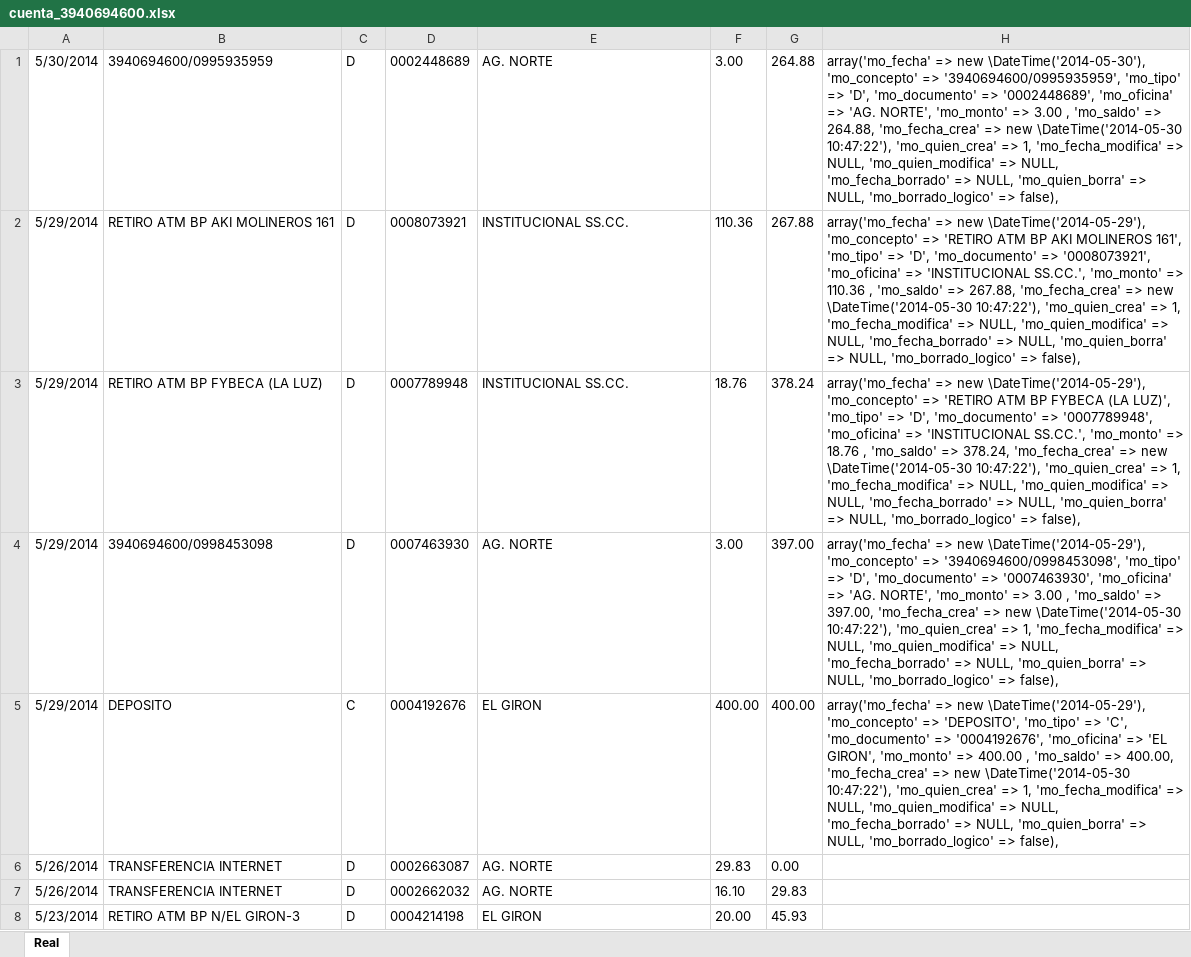
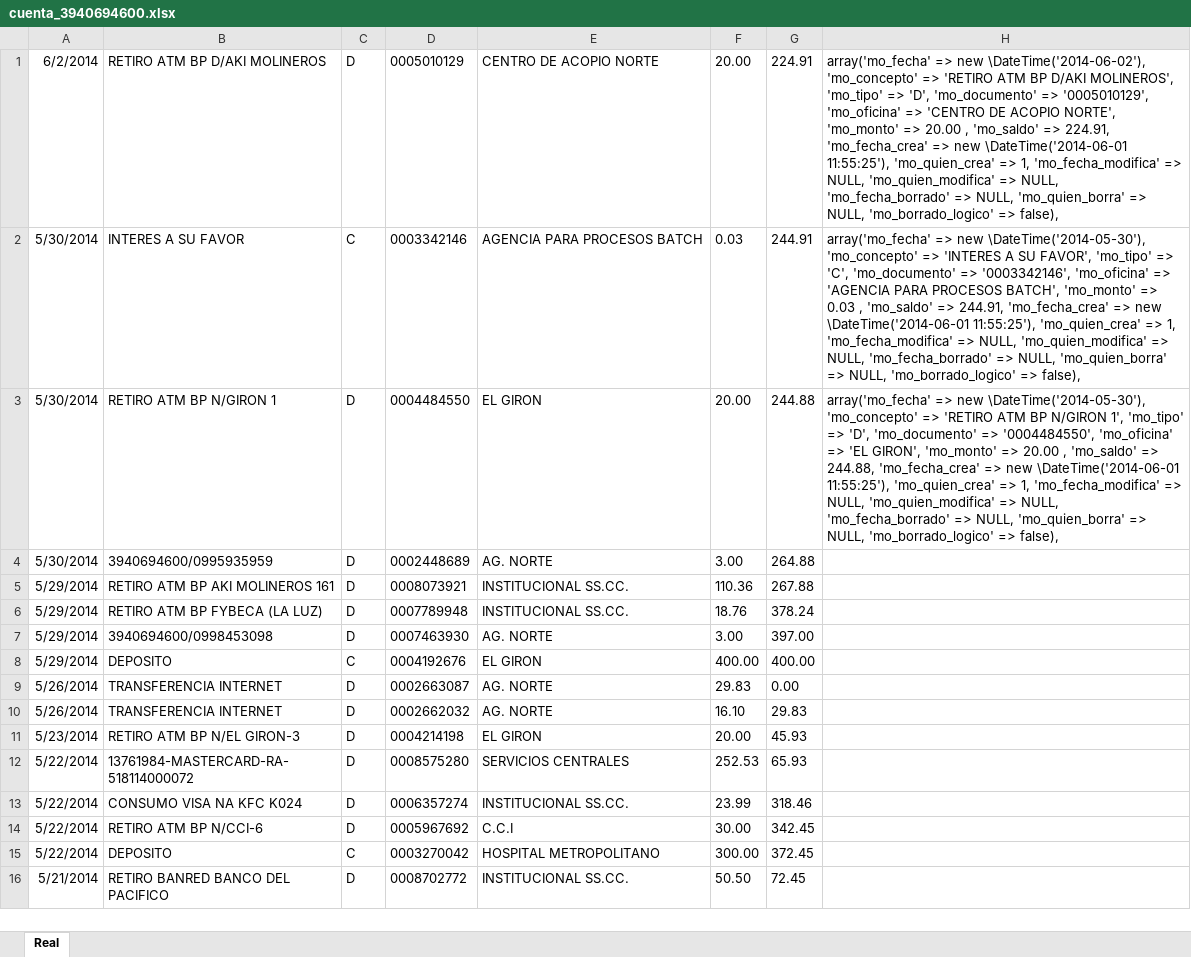
Before and after one commit to def3980/dml2, an Excel workbook: backup/cuenta_3940694600.xlsx, sheet Real, drawn as a sheet; only a part is shown; the shorter side is filled out with more unchanged rows; values as stored, in another font and other column widths than the file's, no borders; addresses are those after the commit; the diff names each change by its address in the sheet, - before the commit and + after, or states it on an @@ line.

```diff
--- a/backup/cuenta_3940694600.xlsx (sheet Real)
+++ b/backup/cuenta_3940694600.xlsx (sheet Real)
+row 1: 6/2/2014 | RETIRO ATM BP D/AKI MOLINEROS | D | 0005010129 | CENTRO DE ACOPIO NORTE | 20.00 | 224.91 | array('mo_fecha' => new \DateTime('2014-06-02'), 'mo_concepto' => 'RETIRO ATM BP D/AKI MOLINEROS', 'mo_tipo' => 'D', 'mo_documento' => '0005010129', 'mo_oficina' => 'CENTRO DE ACOPIO NORTE', 'mo_monto' => 20.00 , 'mo_saldo' => 224.91, 'mo_fecha_crea' => new \DateTime('2014-06-01 11:55:25'), 'mo_quien_crea' => 1, 'mo_fecha_modifica' => NULL, 'mo_quien_modifica' => NULL, 'mo_fecha_borrado' => NULL, 'mo_quien_borra' => NULL, 'mo_borrado_logico' => false),
+row 2: 5/30/2014 | INTERES A SU FAVOR | C | 0003342146 | AGENCIA PARA PROCESOS BATCH | 0.03 | 244.91 | array('mo_fecha' => new \DateTime('2014-05-30'), 'mo_concepto' => 'INTERES A SU FAVOR', 'mo_tipo' => 'C', 'mo_documento' => '0003342146', 'mo_oficina' => 'AGENCIA PARA PROCESOS BATCH', 'mo_monto' => 0.03 , 'mo_saldo' => 244.91, 'mo_fecha_crea' => new \DateTime('2014-06-01 11:55:25'), 'mo_quien_crea' => 1, 'mo_fecha_modifica' => NULL, 'mo_quien_modifica' => NULL, 'mo_fecha_borrado' => NULL, 'mo_quien_borra' => NULL, 'mo_borrado_logico' => false),
+row 3: 5/30/2014 | RETIRO ATM BP N/GIRON 1 | D | 0004484550 | EL GIRON | 20.00 | 244.88 | array('mo_fecha' => new \DateTime('2014-05-30'), 'mo_concepto' => 'RETIRO ATM BP N/GIRON 1', 'mo_tipo' => 'D', 'mo_documento' => '0004484550', 'mo_oficina' => 'EL GIRON', 'mo_monto' => 20.00 , 'mo_saldo' => 244.88, 'mo_fecha_crea' => new \DateTime('2014-06-01 11:55:25'), 'mo_quien_crea' => 1, 'mo_fecha_modifica' => NULL, 'mo_quien_modifica' => NULL, 'mo_fecha_borrado' => NULL, 'mo_quien_borra' => NULL, 'mo_borrado_logico' => false),
-H4: array('mo_fecha' => new \DateTime('2014-05-30'), 'mo_concepto' => '3940694600/0995935959', 'mo_tipo' => 'D', 'mo_documento' => '0002448689', 'mo_oficina' => 'AG. NORTE', 'mo_monto' => 3.00 , 'mo_saldo' => 264.88, 'mo_fecha_crea' => new \DateTime('2014-05-30 10:47:22'), 'mo_quien_crea' => 1, 'mo_fecha_modifica' => NULL, 'mo_quien_modifica' => NULL, 'mo_fecha_borrado' => NULL, 'mo_quien_borra' => NULL, 'mo_borrado_logico' => false),
+H4: (empty)
-H5: array('mo_fecha' => new \DateTime('2014-05-29'), 'mo_concepto' => 'RETIRO ATM BP AKI MOLINEROS 161', 'mo_tipo' => 'D', 'mo_documento' => '0008073921', 'mo_oficina' => 'INSTITUCIONAL SS.CC.', 'mo_monto' => 110.36 , 'mo_saldo' => 267.88, 'mo_fecha_crea' => new \DateTime('2014-05-30 10:47:22'), 'mo_quien_crea' => 1, 'mo_fecha_modifica' => NULL, 'mo_quien_modifica' => NULL, 'mo_fecha_borrado' => NULL, 'mo_quien_borra' => NULL, 'mo_borrado_logico' => false),
+H5: (empty)
-H6: array('mo_fecha' => new \DateTime('2014-05-29'), 'mo_concepto' => 'RETIRO ATM BP FYBECA (LA LUZ)', 'mo_tipo' => 'D', 'mo_documento' => '0007789948', 'mo_oficina' => 'INSTITUCIONAL SS.CC.', 'mo_monto' => 18.76 , 'mo_saldo' => 378.24, 'mo_fecha_crea' => new \DateTime('2014-05-30 10:47:22'), 'mo_quien_crea' => 1, 'mo_fecha_modifica' => NULL, 'mo_quien_modifica' => NULL, 'mo_fecha_borrado' => NULL, 'mo_quien_borra' => NULL, 'mo_borrado_logico' => false),
+H6: (empty)
-H7: array('mo_fecha' => new \DateTime('2014-05-29'), 'mo_concepto' => '3940694600/0998453098', 'mo_tipo' => 'D', 'mo_documento' => '0007463930', 'mo_oficina' => 'AG. NORTE', 'mo_monto' => 3.00 , 'mo_saldo' => 397.00, 'mo_fecha_crea' => new \DateTime('2014-05-30 10:47:22'), 'mo_quien_crea' => 1, 'mo_fecha_modifica' => NULL, 'mo_quien_modifica' => NULL, 'mo_fecha_borrado' => NULL, 'mo_quien_borra' => NULL, 'mo_borrado_logico' => false),
+H7: (empty)
-H8: array('mo_fecha' => new \DateTime('2014-05-29'), 'mo_concepto' => 'DEPOSITO', 'mo_tipo' => 'C', 'mo_documento' => '0004192676', 'mo_oficina' => 'EL GIRON', 'mo_monto' => 400.00 , 'mo_saldo' => 400.00, 'mo_fecha_crea' => new \DateTime('2014-05-30 10:47:22'), 'mo_quien_crea' => 1, 'mo_fecha_modifica' => NULL, 'mo_quien_modifica' => NULL, 'mo_fecha_borrado' => NULL, 'mo_quien_borra' => NULL, 'mo_borrado_logico' => false),
+H8: (empty)
```
Also changed, not shown: backup/cuenta_2200555126.xlsx, backup/cuenta_2200555154.xlsx, 1 other file.
